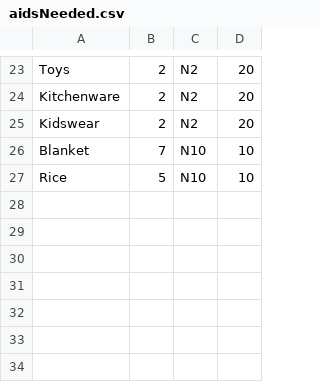
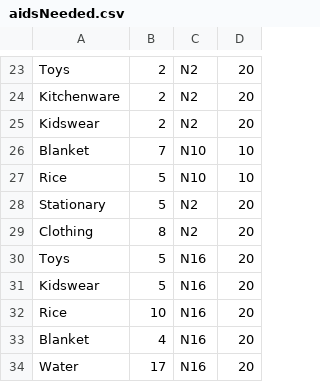
Before and after one commit to pokkyy/DonationCentre-TCP1201_Assignment, a CSV file: aidsNeeded.csv, drawn as a sheet; only a part is shown, gaps mark what is left out; the diff names each change by its address in the sheet, - before the commit and + after, or states it on an @@ line.

```diff
--- a/aidsNeeded.csv
+++ b/aidsNeeded.csv
+row 28: Stationary | 5 | N2 | 20
+row 29: Clothing | 8 | N2 | 20
+row 30: Toys | 5 | N16 | 20
+row 31: Kidswear | 5 | N16 | 20
+row 32: Rice | 10 | N16 | 20
+row 33: Blanket | 4 | N16 | 20
+row 34: Water | 17 | N16 | 20
```
Also changed, not shown: NGOAccounts.csv, aidsDonated.csv, 1 other file.
